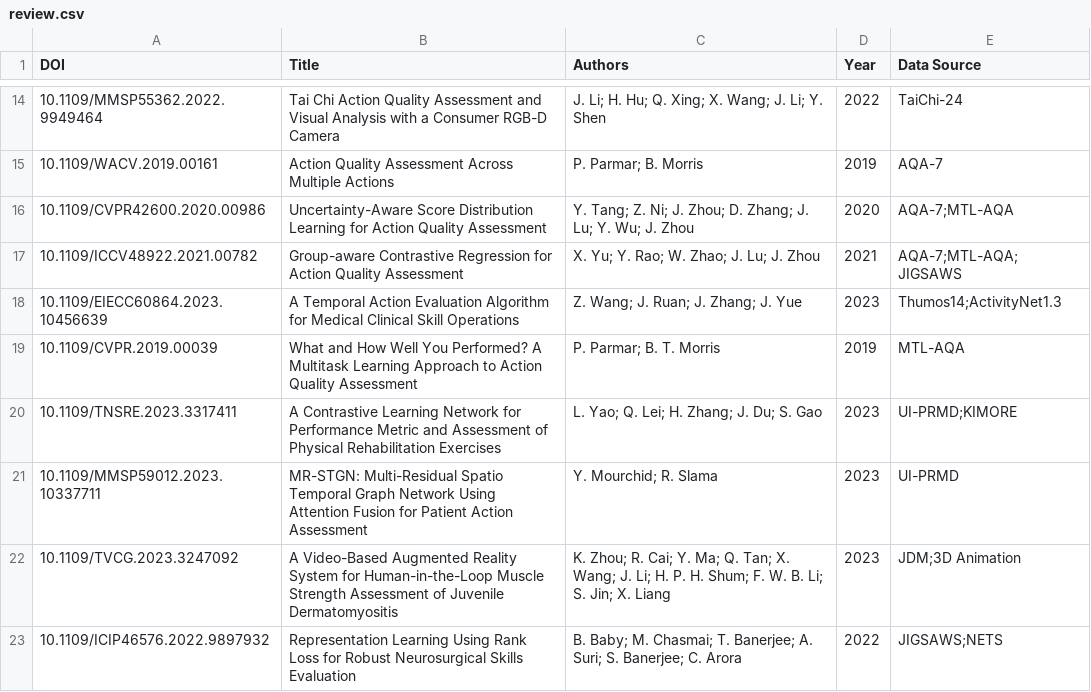
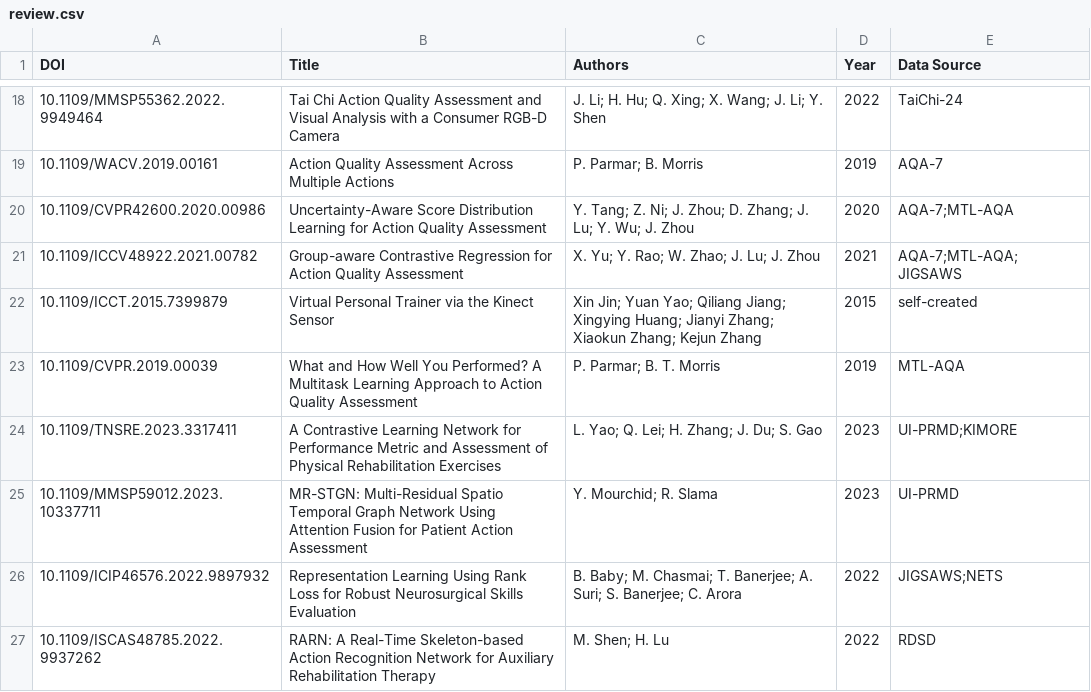
Before and after one commit to FBK-OpenIoT/automating-prisma-public, a CSV file: data/results/review.csv, drawn as a sheet; only a part is shown, gaps mark what is left out; the shorter side is filled out with more unchanged rows; removed rows and columns are numbered as before the commit, all else as after; the diff covers the shown part only; the diff names each change by its address in the sheet, - before the commit and + after, or states it on an @@ line.

```diff
--- a/data/results/review.csv
+++ b/data/results/review.csv
-row 18: 10.1109/EIECC60864.2023.10456639 | A Temporal Action Evaluation Algorithm for Medical Clinical Skill Operations | Z. Wang; J. Ruan; J. Zhang; J. Yue | 2023 | Thumos14;ActivityNet1.3
+row 22: 10.1109/ICCT.2015.7399879 | Virtual Personal Trainer via the Kinect Sensor | Xin Jin; Yuan Yao; Qiliang Jiang; Xingying Huang; Jianyi Zhang; Xiaokun Zhang; Kejun Zhang | 2015 | self-created
-row 22: 10.1109/TVCG.2023.3247092 | A Video-Based Augmented Reality System for Human-in-the-Loop Muscle Strength Assessment of Juvenile Dermatomyositis | K. Zhou; R. Cai; Y. Ma; Q. Tan; X. Wang; J. Li; H. P. H. Shum; F. W. B. Li; S. Jin; X. Liang | 2023 | JDM;3D Animation
```
Also changed, not shown: 6 added rows, 9 removed rows and 3 edited cells elsewhere in this file, data/results/eligibility_sensitivity/records.csv, data/results/eligibility_sensitivity/runs_cost_summary.csv, 9 other files.
